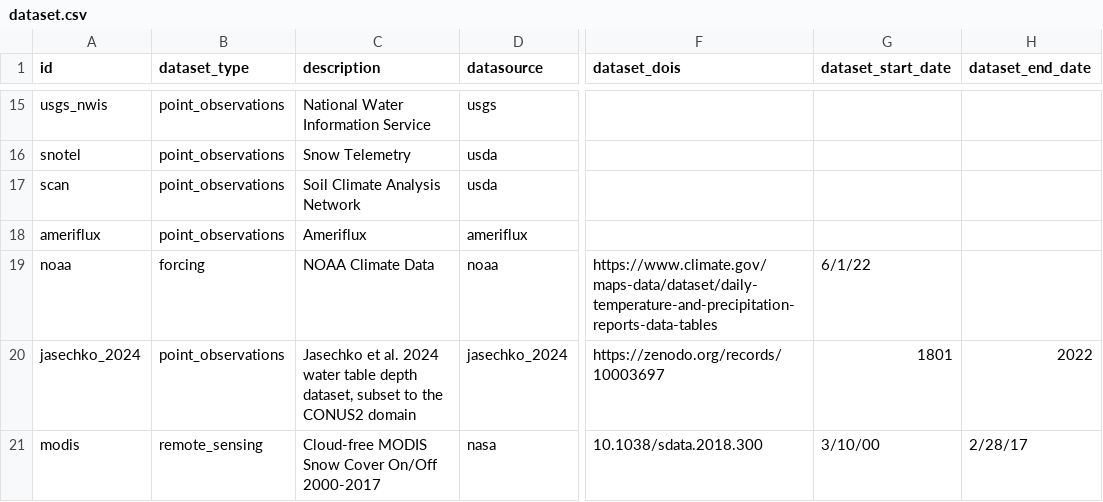
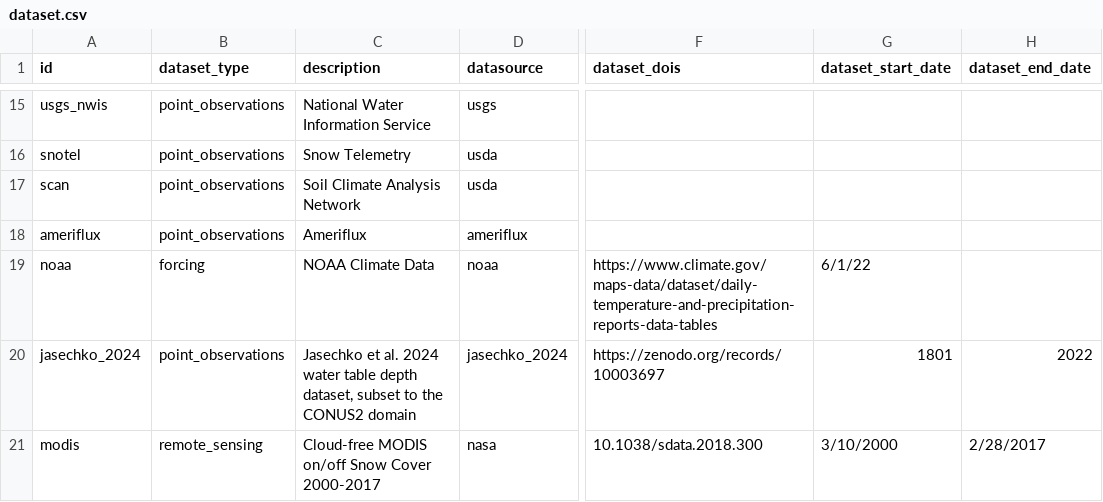
Before and after one commit to hydroframe/hf_hydrodata, a CSV file: src/hf_hydrodata/model/dataset.csv, drawn as a sheet; only a part is shown, gaps mark what is left out; the diff names each change by its address in the sheet, - before the commit and + after, or states it on an @@ line.

Commit message:
update snow cover dataset (#181)
* update snow cover dataset

* make year 4 digits

* update to 4 digit year

```diff
--- a/src/hf_hydrodata/model/dataset.csv
+++ b/src/hf_hydrodata/model/dataset.csv
-C21 (description): Cloud-free MODIS Snow Cover On/Off 2000-2017
+C21 (description): Cloud-free MODIS on/off Snow Cover 2000-2017
-G21 (dataset_start_date): 3/10/00
+G21 (dataset_start_date): 3/10/2000
-H21 (dataset_end_date): 2/28/17
+H21 (dataset_end_date): 2/28/2017
```
Also changed, not shown: src/hf_hydrodata/model/data_catalog_entry.csv, 1 other file.
